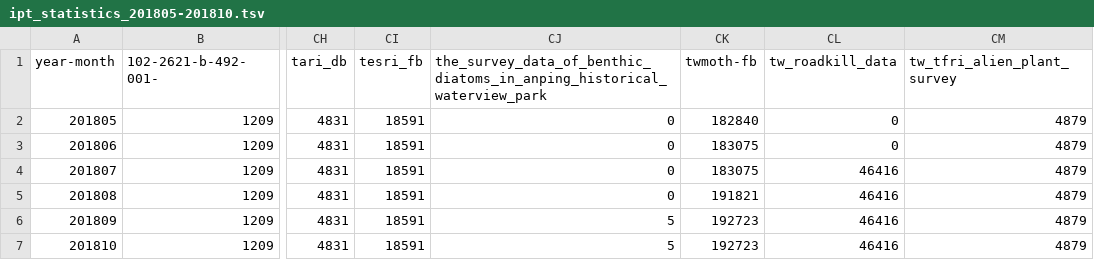
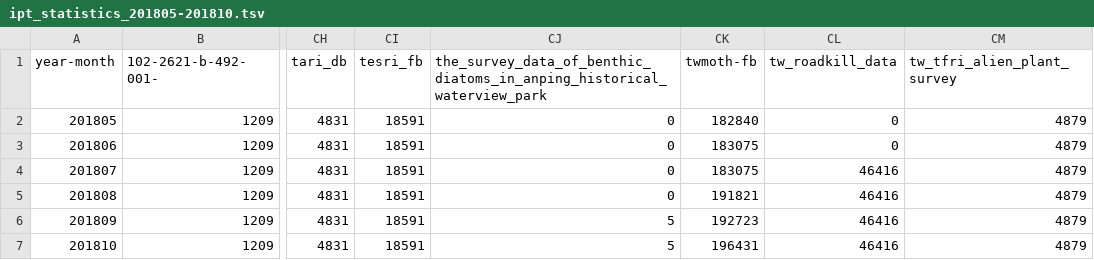
Before and after one commit to TaiBIF/ipt-statistics-data, a TSV file: tsv/ipt_statistics_201805-201810.tsv, drawn as a sheet; only a part is shown, gaps mark what is left out; the diff names each change by its address in the sheet, - before the commit and + after, or states it on an @@ line.

```diff
--- a/tsv/ipt_statistics_201805-201810.tsv
+++ b/tsv/ipt_statistics_201805-201810.tsv
-CK7 (twmoth-fb): 192723
+CK7 (twmoth-fb): 196431
```
Also changed, not shown: tsv/ipt_statistics_snapshot_201810.tsv, 1 other file.
